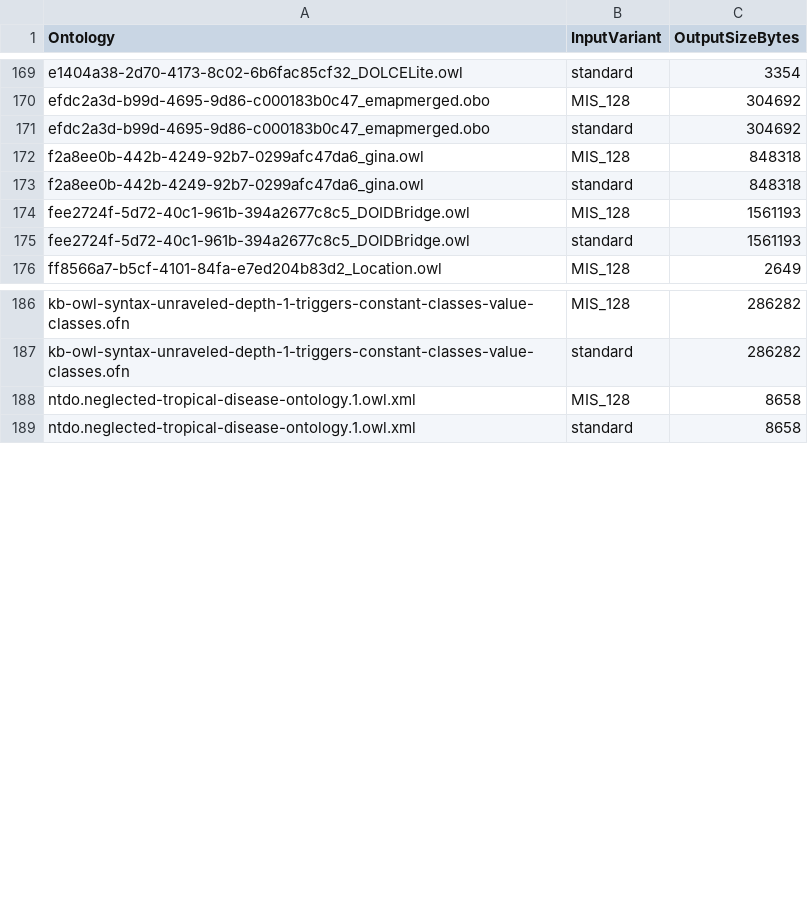
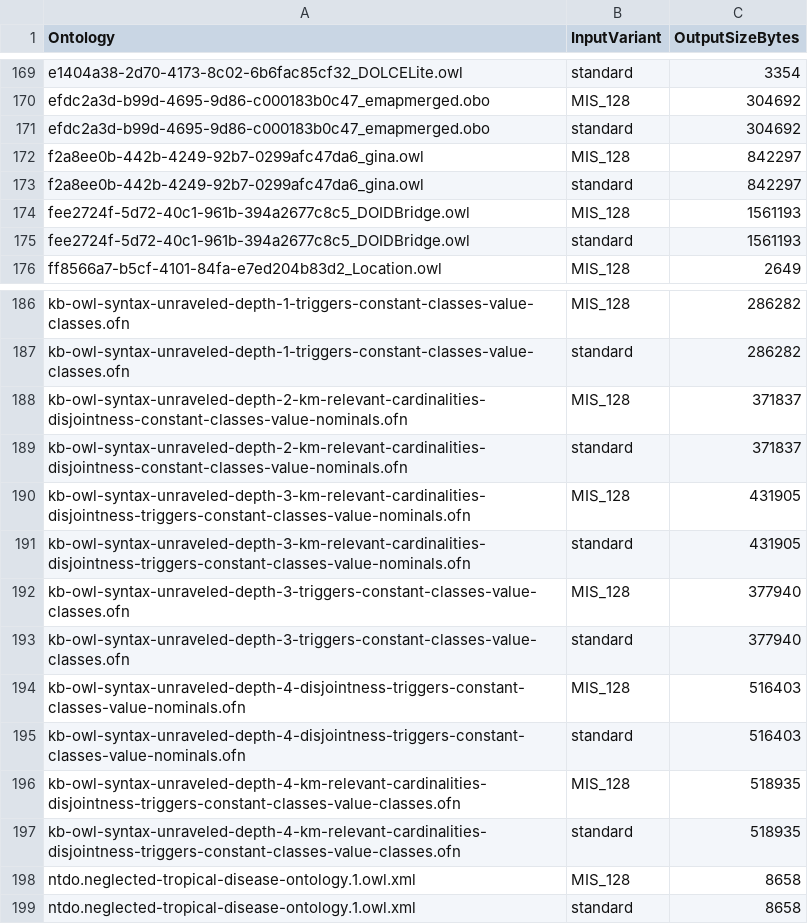
Before and after one commit to beatricepoliba/protocowl-owlapi, a CSV file: roundtrip_sizes.csv, drawn as a sheet; only a part is shown, gaps mark what is left out.

```diff
--- a/roundtrip_sizes.csv
+++ b/roundtrip_sizes.csv
@@ -171,4 +171,4 @@ efdc2a3d-b99d-4695-9d86-c000183b0c47_emapmerged.obo,MIS_128,304692
 efdc2a3d-b99d-4695-9d86-c000183b0c47_emapmerged.obo,standard,304692
-f2a8ee0b-442b-4249-92b7-0299afc47da6_gina.owl,MIS_128,848318
-f2a8ee0b-442b-4249-92b7-0299afc47da6_gina.owl,standard,848318
+f2a8ee0b-442b-4249-92b7-0299afc47da6_gina.owl,MIS_128,842297
+f2a8ee0b-442b-4249-92b7-0299afc47da6_gina.owl,standard,842297
 fee2724f-5d72-40c1-961b-394a2677c8c5_DOIDBridge.owl,MIS_128,1561193
@@ -187,2 +187,12 @@ kb-owl-syntax-unraveled-depth-1-triggers-constant-classes-value-classes.ofn,MIS_
 kb-owl-syntax-unraveled-depth-1-triggers-constant-classes-value-classes.ofn,standard,286282
+kb-owl-syntax-unraveled-depth-2-km-relevant-cardinalities-disjointness-constant-classes-value-nominals.ofn,MIS_128,371837
+kb-owl-syntax-unraveled-depth-2-km-relevant-cardinalities-disjointness-constant-classes-value-nominals.ofn,standard,371837
+kb-owl-syntax-unraveled-depth-3-km-relevant-cardinalities-disjointness-triggers-constant-classes-value-nominals.ofn,MIS_128,431905
+kb-owl-syntax-unraveled-depth-3-km-relevant-cardinalities-disjointness-triggers-constant-classes-value-nominals.ofn,standard,431905
+kb-owl-syntax-unraveled-depth-3-triggers-constant-classes-value-classes.ofn,MIS_128,377940
+kb-owl-syntax-unraveled-depth-3-triggers-constant-classes-value-classes.ofn,standard,377940
+kb-owl-syntax-unraveled-depth-4-disjointness-triggers-constant-classes-value-nominals.ofn,MIS_128,516403
+kb-owl-syntax-unraveled-depth-4-disjointness-triggers-constant-classes-value-nominals.ofn,standard,516403
+kb-owl-syntax-unraveled-depth-4-km-relevant-cardinalities-disjointness-triggers-constant-classes-value-classes.ofn,MIS_128,518935
+kb-owl-syntax-unraveled-depth-4-km-relevant-cardinalities-disjointness-triggers-constant-classes-value-classes.ofn,standard,518935
 ntdo.neglected-tropical-disease-ontology.1.owl.xml,MIS_128,8658
```
Also changed, not shown: 52 other files.
